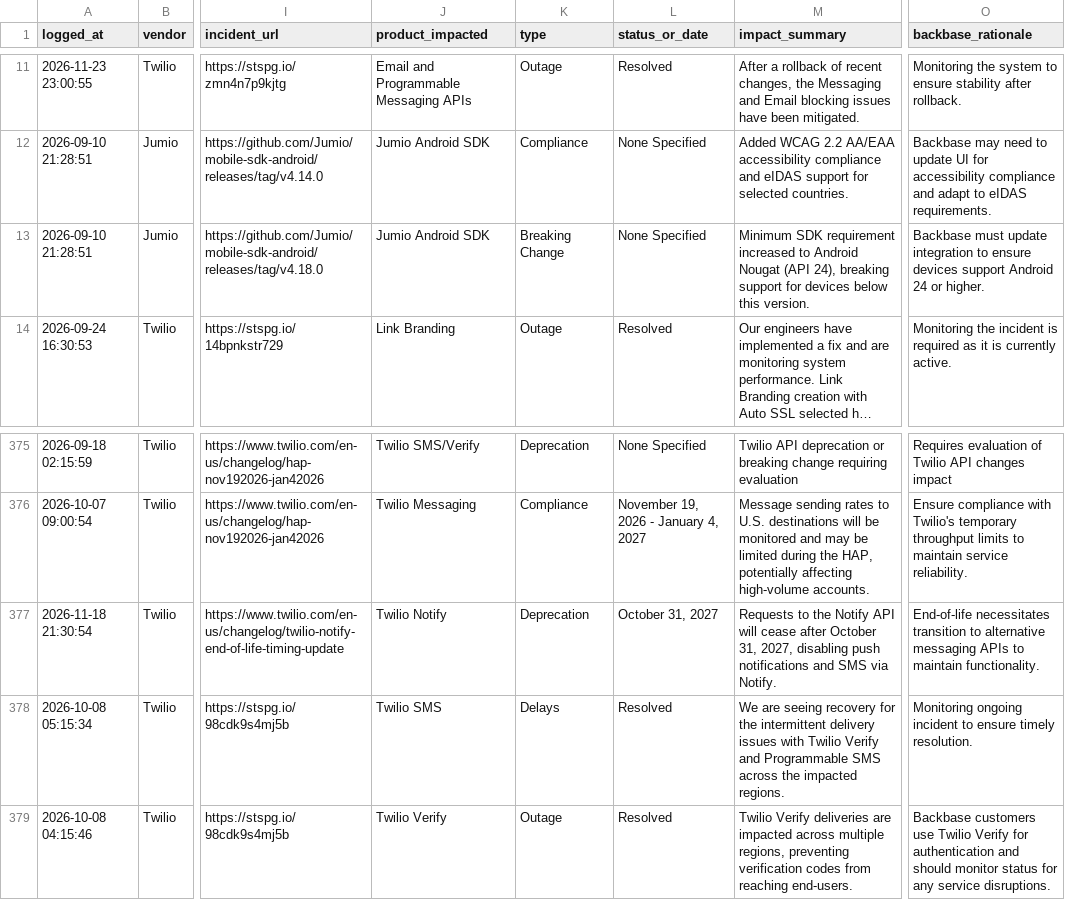
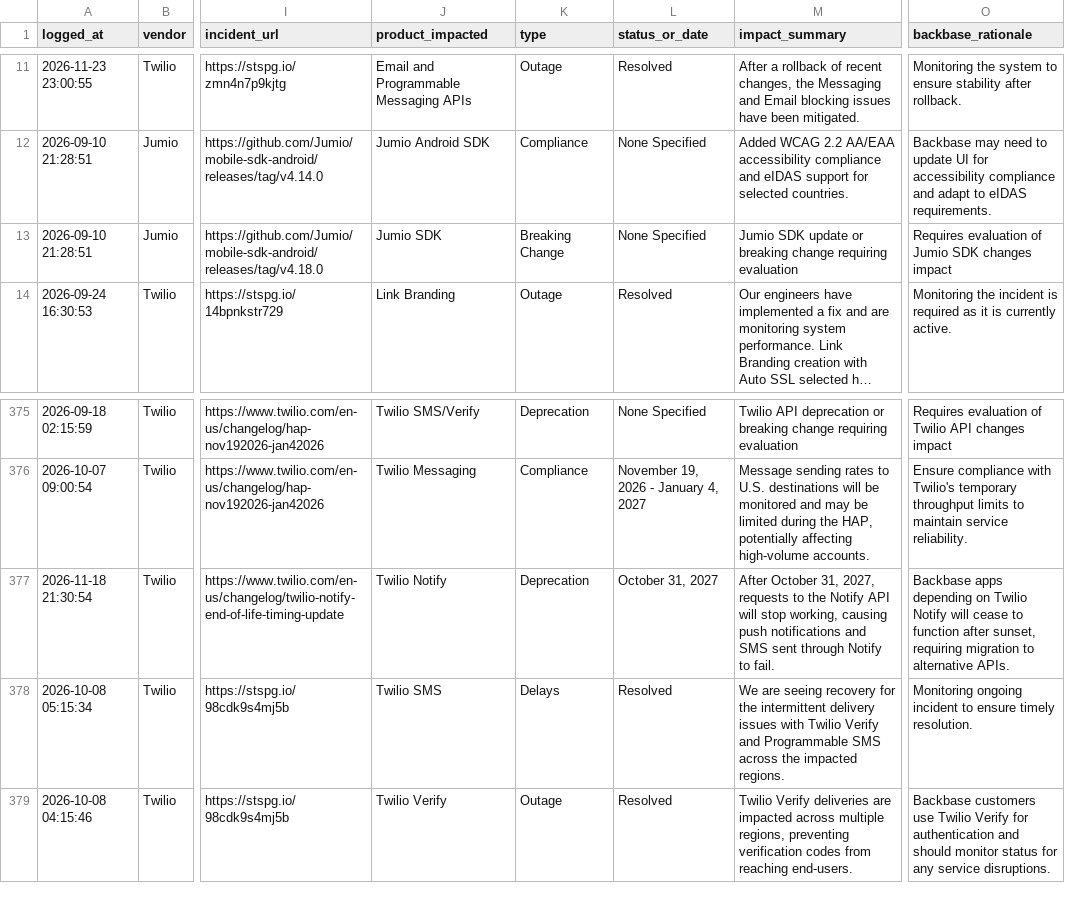
Before and after one commit to abhishek883388/ai_watch_marketplace, a CSV file: watch_agent_alerts.csv, drawn as a sheet; only a part is shown, gaps mark what is left out; long unchanged cells end in …; the diff names each change by its address in the sheet, - before the commit and + after, or states it on an @@ line.

```diff
--- a/watch_agent_alerts.csv
+++ b/watch_agent_alerts.csv
-J13 (product_impacted): Jumio Android SDK
+J13 (product_impacted): Jumio SDK
-M13 (impact_summary): Minimum SDK requirement increased to Android Nougat (API 24), breaking support for devices below this version.
+M13 (impact_summary): Jumio SDK update or breaking change requiring evaluation
-O13 (backbase_rationale): Backbase must update integration to ensure devices support Android 24 or higher.
+O13 (backbase_rationale): Requires evaluation of Jumio SDK changes impact
-M377 (impact_summary): Requests to the Notify API will cease after October 31, 2027, disabling push notifications and SMS via Notify.
+M377 (impact_summary): After October 31, 2027, requests to the Notify API will stop working, causing push notifications and SMS sent through Notify to fail.
-O377 (backbase_rationale): End-of-life necessitates transition to alternative messaging APIs to maintain functionality.
+O377 (backbase_rationale): Backbase apps depending on Twilio Notify will cease to function after sunset, requiring migration to alternative APIs.
```
Also changed, not shown: zendesk_watch_agent_alerts.csv.
